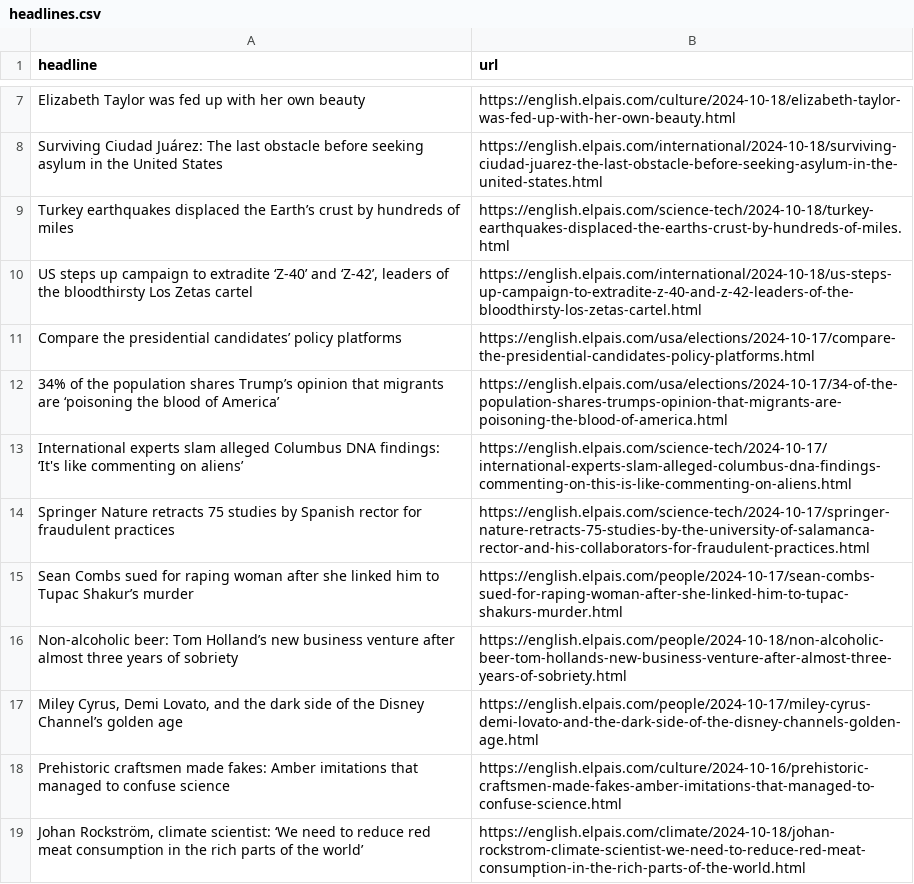
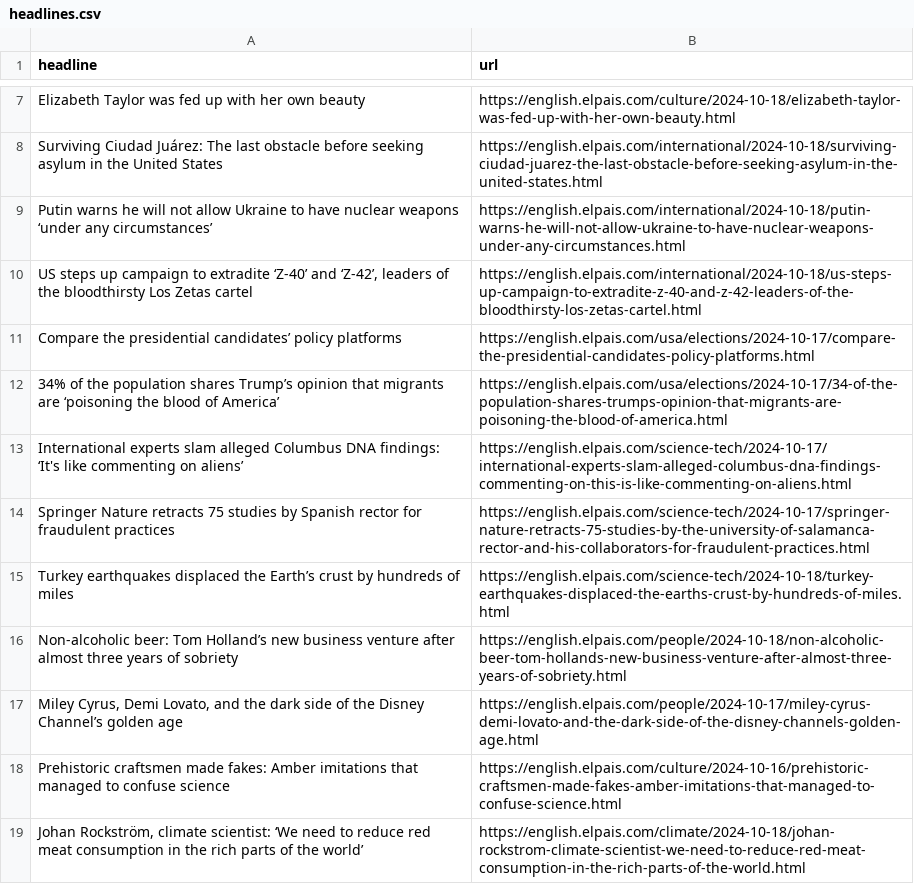
Before and after one commit to sa3991/el-pais-autoscraper, a CSV file: headlines.csv, drawn as a sheet; only a part is shown, gaps mark what is left out.

```diff
--- a/headlines.csv
+++ b/headlines.csv
@@ -8,3 +8,3 @@ Elizabeth Taylor was fed up with her own beauty,https://english.elpais.com/cultu
 Surviving Ciudad Juárez: The last obstacle before seeking asylum in the United States,https://english.elpais.com/international/2024-10-18/surviving-ciudad-juarez-the-last-obstacle-before-seeking-asylum-in-the-united-states.html
-Turkey earthquakes displaced the Earth’s crust by hundreds of miles ,https://english.elpais.com/science-tech/2024-10-18/turkey-earthquakes-displaced-the-earths-crust-by-hundreds-of-miles.html
+Putin warns he will not allow Ukraine to have nuclear weapons ‘under any circumstances’,https://english.elpais.com/international/2024-10-18/putin-warns-he-will-not-allow-ukraine-to-have-nuclear-weapons-under-any-circumstances.html
 "US steps up campaign to extradite ‘Z-40’ and ‘Z-42’, leaders of the bloodthirsty Los Zetas cartel",https://english.elpais.com/international/2024-10-18/us-steps-up-campaign-to-extradite-z-40-and-z-42-leaders-of-the-bloodthirsty-los-zetas-cartel.html
@@ -14,3 +14,3 @@ International experts slam alleged Columbus DNA findings: ‘It's like commentin
 Springer Nature retracts 75 studies by Spanish rector for fraudulent practices,https://english.elpais.com/science-tech/2024-10-17/springer-nature-retracts-75-studies-by-the-university-of-salamanca-rector-and-his-collaborators-for-fraudulent-practices.html
-Sean Combs sued for raping woman after she linked him to Tupac Shakur’s murder,https://english.elpais.com/people/2024-10-17/sean-combs-sued-for-raping-woman-after-she-linked-him-to-tupac-shakurs-murder.html
+Turkey earthquakes displaced the Earth’s crust by hundreds of miles ,https://english.elpais.com/science-tech/2024-10-18/turkey-earthquakes-displaced-the-earths-crust-by-hundreds-of-miles.html
 Non-alcoholic beer: Tom Holland’s new business venture after almost three years of sobriety,https://english.elpais.com/people/2024-10-18/non-alcoholic-beer-tom-hollands-new-business-venture-after-almost-three-years-of-sobriety.html
```
